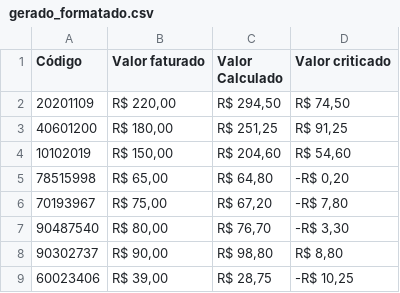
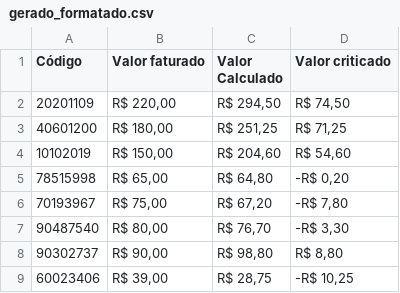
Before and after one commit to tiago-dafico/simulador-glosa, a CSV file: simulador-glosa/src/main/resources/gerado/gerado_formatado.csv, drawn as a sheet.

```diff
--- a/simulador-glosa/src/main/resources/gerado/gerado_formatado.csv
+++ b/simulador-glosa/src/main/resources/gerado/gerado_formatado.csv
@@ -2,3 +2,3 @@ Código;Valor faturado;Valor Calculado;Valor criticado
 20201109;R$ 220,00;R$ 294,50;R$ 74,50
-40601200;R$ 180,00;R$ 251,25;R$ 91,25
+40601200;R$ 180,00;R$ 251,25;R$ 71,25
 10102019;R$ 150,00;R$ 204,60;R$ 54,60
```
Also changed, not shown: 4 other files.
